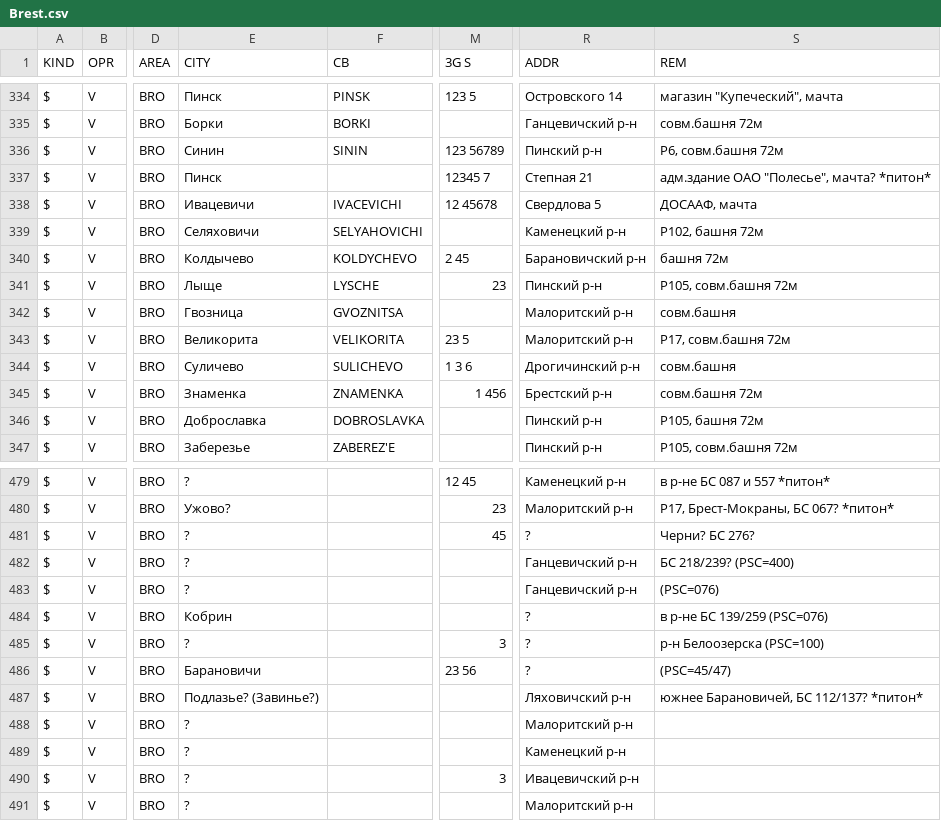
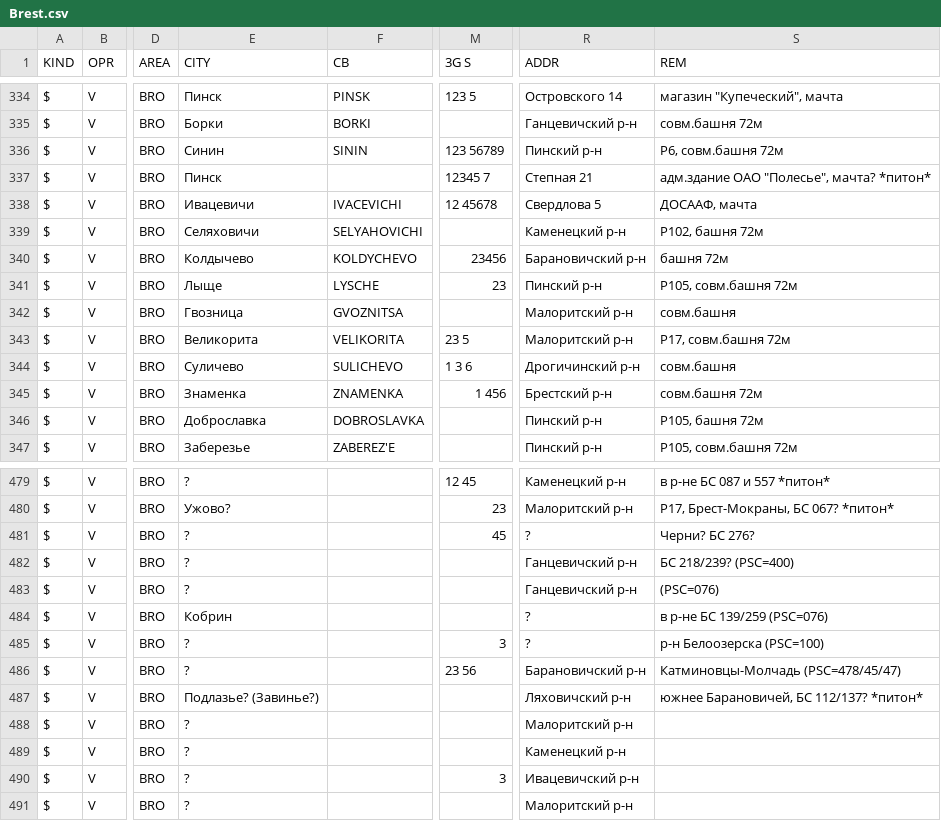
Before and after one commit to BelCellTracker/csv, a CSV file: Velcom/Brest.csv, drawn as a sheet; only a part is shown, gaps mark what is left out; the diff names each change by its address in the sheet, - before the commit and + after, or states it on an @@ line.

Commit message:
1 files | M  Velcom/Brest.csv

```diff
--- a/Velcom/Brest.csv
+++ b/Velcom/Brest.csv
-M340 (3G S): 2 45
+M340 (3G S): 23456
-E486 (CITY): Барановичи
+E486 (CITY): ?
-R486 (ADDR): ?
+R486 (ADDR): Барановичский р-н
-S486 (REM): (PSC=45/47)
+S486 (REM): Катминовцы-Молчадь (PSC=478/45/47)
```
